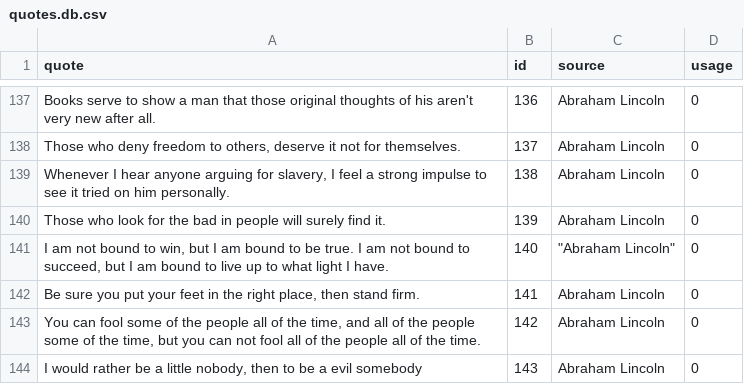
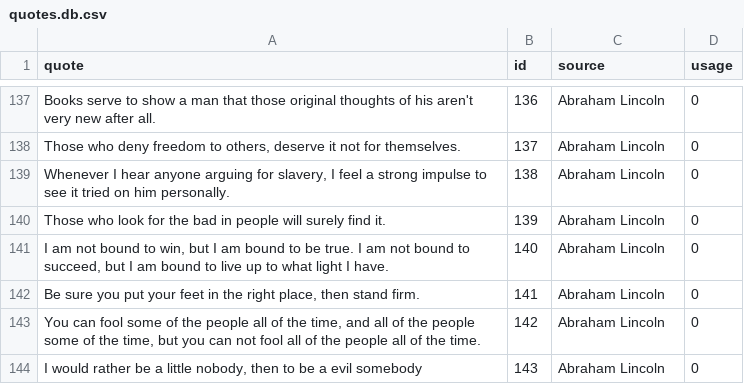
Before and after one commit to Team-Gigabyte/quotobot, a CSV file: db/quotes.db.csv, drawn as a sheet; only a part is shown, gaps mark what is left out.

```diff
--- a/db/quotes.db.csv
+++ b/db/quotes.db.csv
@@ -140,3 +140,3 @@ quote,id,source,usage
 "Those who look for the bad in people will surely find it.",139,"Abraham Lincoln",0
-"I am not bound to win, but I am bound to be true. I am not bound to succeed, but I am bound to live up to what light I have.",140," ""Abraham Lincoln""",0
+"I am not bound to win, but I am bound to be true. I am not bound to succeed, but I am bound to live up to what light I have.",140,"Abraham Lincoln",0
 "Be sure you put your feet in the right place, then stand firm.",141,"Abraham Lincoln",0
```
Also changed, not shown: 1 other file.
